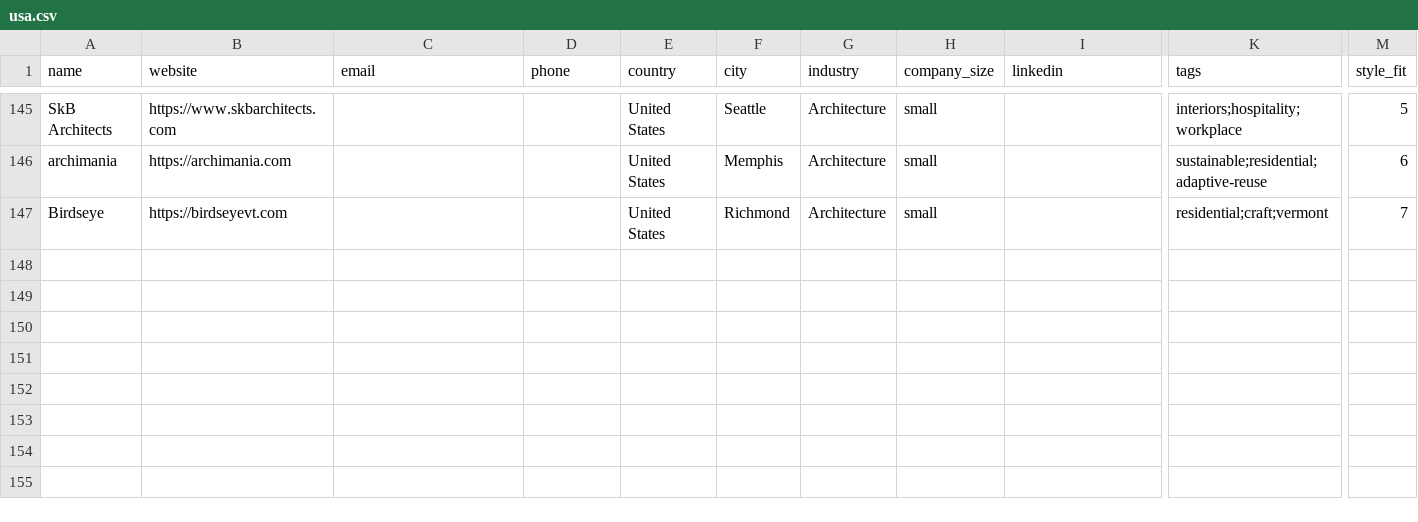
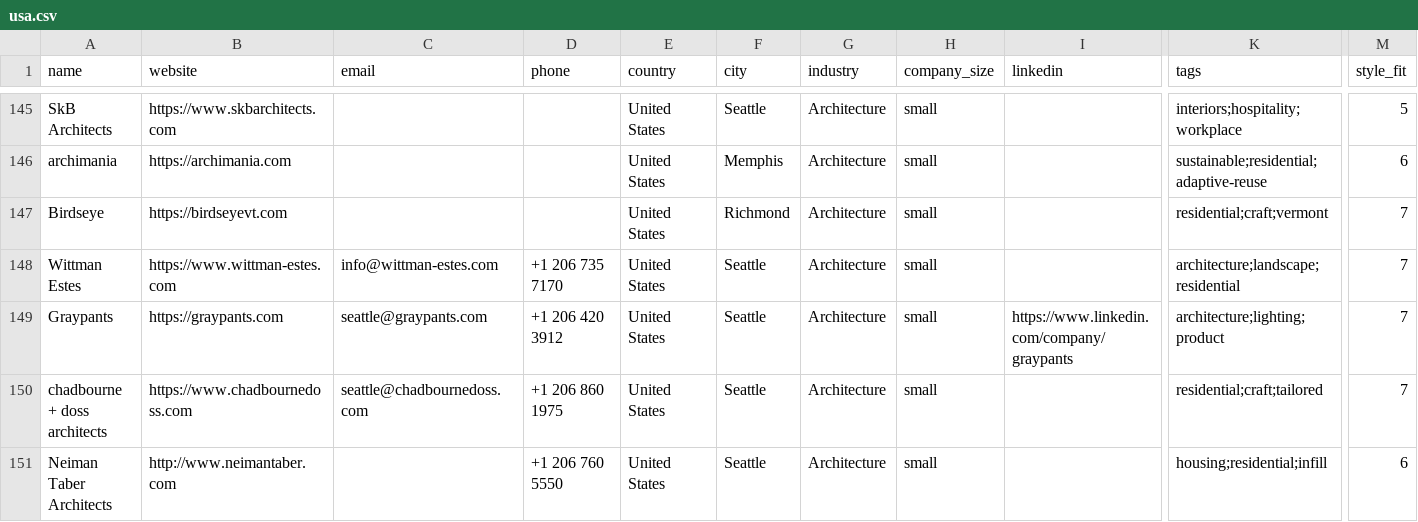
Before and after one commit to miladrostami9999-source/Archon, a CSV file: leads/usa.csv, drawn as a sheet; only a part is shown, gaps mark what is left out; rows hold the shown columns only; the diff covers the shown part only; the diff names each change by its address in the sheet, - before the commit and + after, or states it on an @@ line.

Commit message:
feat(leads): USA +8 Seattle studios via Architizer city list
Architizer's national list is single-page only - /2/ returns the same ranks,
so 43-1 are unreachable. Its per-city lists are the better route: Seattle
returned 33 firms, nearly all small studios.

Whole batch is small with style_fit 6-7.

146 -> 154 rows.

```diff
--- a/leads/usa.csv
+++ b/leads/usa.csv
+row 148: Wittman Estes | https://www.wittman-estes.com | info@wittman-estes.com | +1 206 735 7170 | United States | Seattle | Architecture | small |  | architecture;landscape;residential | 7
+row 149: Graypants | https://graypants.com | seattle@graypants.com | +1 206 420 3912 | United States | Seattle | Architecture | small | https://www.linkedin.com/company/graypants | architecture;lighting;product | 7
+row 150: chadbourne + doss architects | https://www.chadbournedoss.com | seattle@chadbournedoss.com | +1 206 860 1975 | United States | Seattle | Architecture | small |  | residential;craft;tailored | 7
+row 151: Neiman Taber Architects | http://www.neimantaber.com |  | +1 206 760 5550 | United States | Seattle | Architecture | small |  | housing;residential;infill | 6
```
Also changed, not shown: 4 added rows elsewhere in this file, 2 other files.
